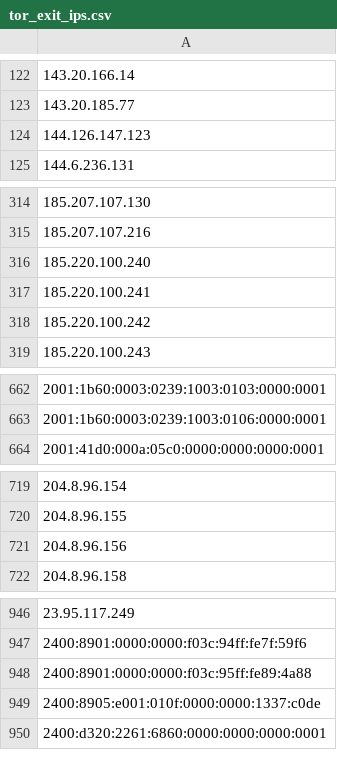
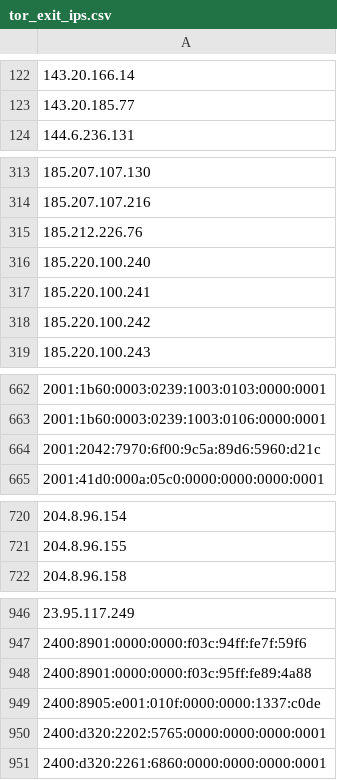
Before and after one commit to nullwhire/tor-watchlist, a CSV file: data/tor_exit_ips.csv, drawn as a sheet; only a part is shown, gaps mark what is left out; removed rows and columns are numbered as before the commit, all else as after; the diff covers the shown part only; the diff names each change by its address in the sheet, - before the commit and + after, or states it on an @@ line.

```diff
--- a/data/tor_exit_ips.csv
+++ b/data/tor_exit_ips.csv
-row 124: 144.126.147.123
+row 315: 185.212.226.76
+row 664: 2001:2042:7970:6f00:9c5a:89d6:5960:d21c
-row 721: 204.8.96.156
+row 950: 2400:d320:2202:5765:0000:0000:0000:0001
```
Also changed, not shown: 6 added rows and 2 removed rows elsewhere in this file, 1 other file.
